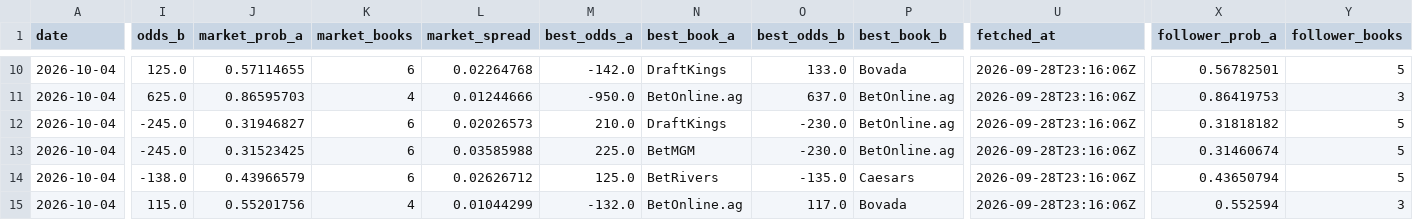
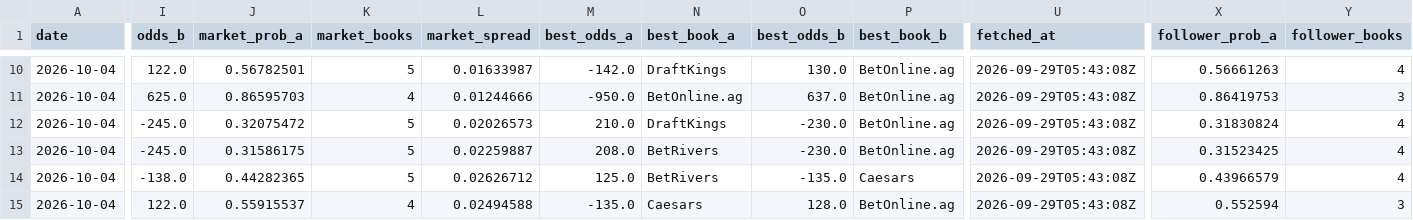
Before and after one commit to joshuakingsland/claude-fights, a CSV file: odds_upcoming.csv, drawn as a sheet; only a part is shown, gaps mark what is left out; the diff covers the shown part only; the diff names each change by its address in the sheet, - before the commit and + after, or states it on an @@ line.

```diff
--- a/odds_upcoming.csv
+++ b/odds_upcoming.csv
-I10 (odds_b): 125.0
+I10 (odds_b): 122.0
-J10 (market_prob_a): 0.57114655
+J10 (market_prob_a): 0.56782501
-K10 (market_books): 6
+K10 (market_books): 5
-L10 (market_spread): 0.02264768
+L10 (market_spread): 0.01633987
-O10 (best_odds_b): 133.0
+O10 (best_odds_b): 130.0
-P10 (best_book_b): Bovada
+P10 (best_book_b): BetOnline.ag
-U10:U15 (fetched_at): 2026-09-28T23:16:06Z
+U10:U15 (fetched_at): 2026-09-29T05:43:08Z
-X10 (follower_prob_a): 0.56782501
+X10 (follower_prob_a): 0.56661263
-Y10 (follower_books): 5
+Y10 (follower_books): 4
-J12 (market_prob_a): 0.31946827
+J12 (market_prob_a): 0.32075472
-K12:K14 (market_books): 6
+K12:K14 (market_books): 5
-X12 (follower_prob_a): 0.31818182
+X12 (follower_prob_a): 0.31830824
-Y12:Y14 (follower_books): 5
+Y12:Y14 (follower_books): 4
-J13 (market_prob_a): 0.31523425
+J13 (market_prob_a): 0.31586175
-L13 (market_spread): 0.03585988
+L13 (market_spread): 0.02259887
-M13 (best_odds_a): 225.0
+M13 (best_odds_a): 208.0
-N13 (best_book_a): BetMGM
+N13 (best_book_a): BetRivers
-X13 (follower_prob_a): 0.31460674
+X13 (follower_prob_a): 0.31523425
-J14 (market_prob_a): 0.43966579
+J14 (market_prob_a): 0.44282365
-X14 (follower_prob_a): 0.43650794
+X14 (follower_prob_a): 0.43966579
-I15 (odds_b): 115.0
+I15 (odds_b): 122.0
-J15 (market_prob_a): 0.55201756
+J15 (market_prob_a): 0.55915537
-L15 (market_spread): 0.01044299
+L15 (market_spread): 0.02494588
-M15 (best_odds_a): -132.0
+M15 (best_odds_a): -135.0
-N15 (best_book_a): BetOnline.ag
+N15 (best_book_a): Caesars
-O15 (best_odds_b): 117.0
+O15 (best_odds_b): 128.0
-P15 (best_book_b): Bovada
+P15 (best_book_b): BetOnline.ag
```
Also changed, not shown: 149 edited cells elsewhere in this file, 8 other files.
